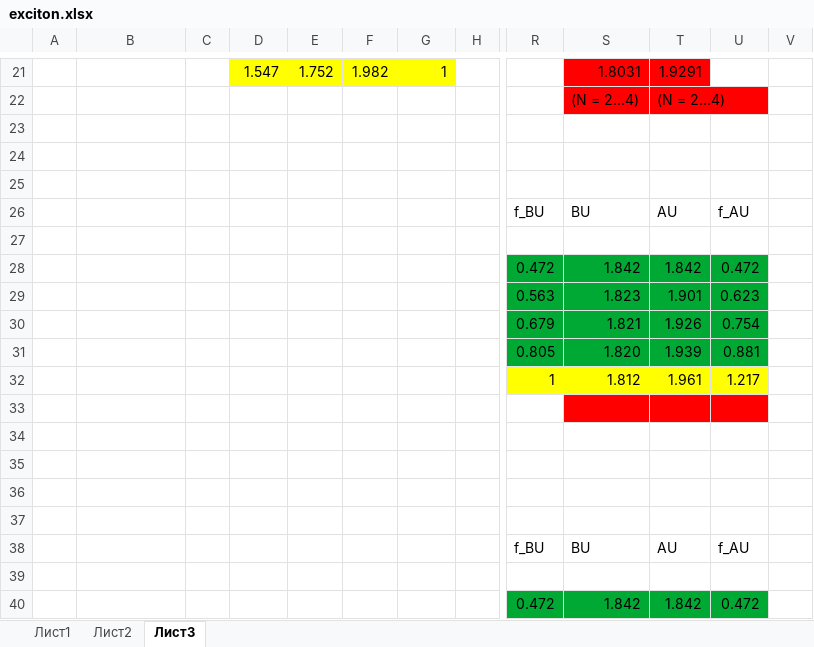
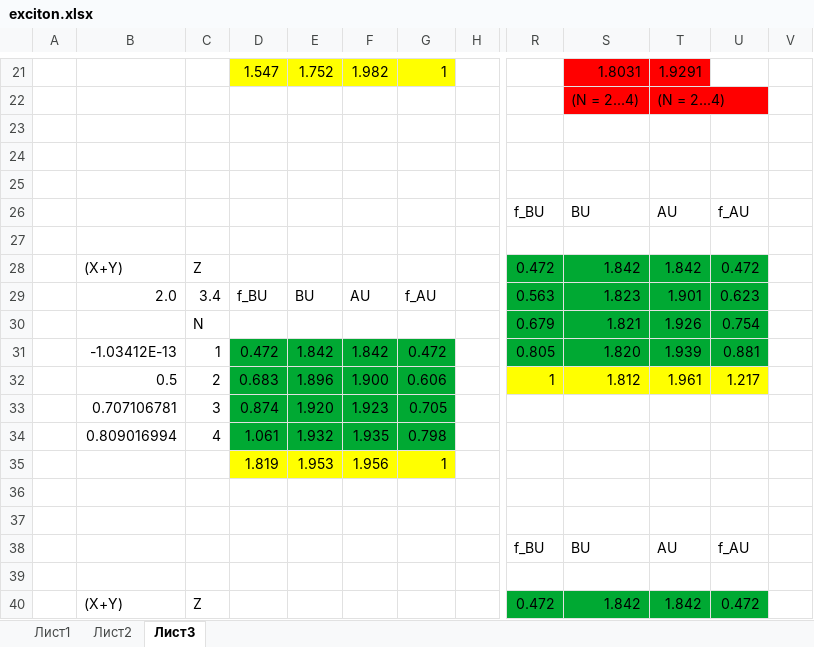
Before and after one commit to KCN1/ms_excitonic, an Excel workbook: exciton.xlsx, sheet Лист3, drawn as a sheet; only a part is shown, gaps mark what is left out; values as stored, in another font and other column widths than the file's, no borders; rows hold the shown columns only; the diff covers the shown part only; the diff names each change by its address in the sheet, - before the commit and + after, or states it on an @@ line.

Commit message:
Added values for other shift direction alpha-ZnPc

```diff
--- a/exciton.xlsx (sheet Лист3)
+++ b/exciton.xlsx (sheet Лист3)
-B28: (empty)
+B28: (X+Y)
-C28: (empty)
+C28: Z
-B29: (empty)
+B29: 2.0
-C29: (empty)
+C29: 3.4
-D29: (empty)
+D29: f_BU
-E29: (empty)
+E29: BU
-F29: (empty)
+F29: AU
-G29: (empty)
+G29: f_AU
-C30: (empty)
+C30: N
-B31: (empty)
+B31: -1.03412E-13
-C31: (empty)
+C31: 1
-D31: (empty)
+D31: 0.472
-D31:G34 fill: none
+D31:G34 fill: #00A933
-E31: (empty)
+E31: 1.842
-F31: (empty)
+F31: 1.842
-G31: (empty)
+G31: 0.472
-B32: (empty)
+B32: 0.5
-C32: (empty)
+C32: 2
-D32: (empty)
+D32: 0.683
-E32: (empty)
+E32: 1.896
-F32: (empty)
+F32: 1.900
-G32: (empty)
+G32: 0.606
-row 33: (empty)
+row 33:  | 0.707106781 | 3 | 0.874 | 1.920 | 1.923 | 0.705
-S33:U33 fill: #FF0000
+S33:U33 fill: none
-row 34: (empty)
+row 34:  | 0.809016994 | 4 | 1.061 | 1.932 | 1.935 | 0.798
-row 35: (empty)
+row 35:  |  |  | 1.819 | 1.953 | 1.956 | 1
-D35:G35 fill: none
+D35:G35 fill: #FFFF00
-B40: (empty)
+B40: (X+Y)
-C40: (empty)
+C40: Z
```
Also changed, not shown: 3 added rows, 19 edited cells and cell formats elsewhere in this sheet, 3 other files.
